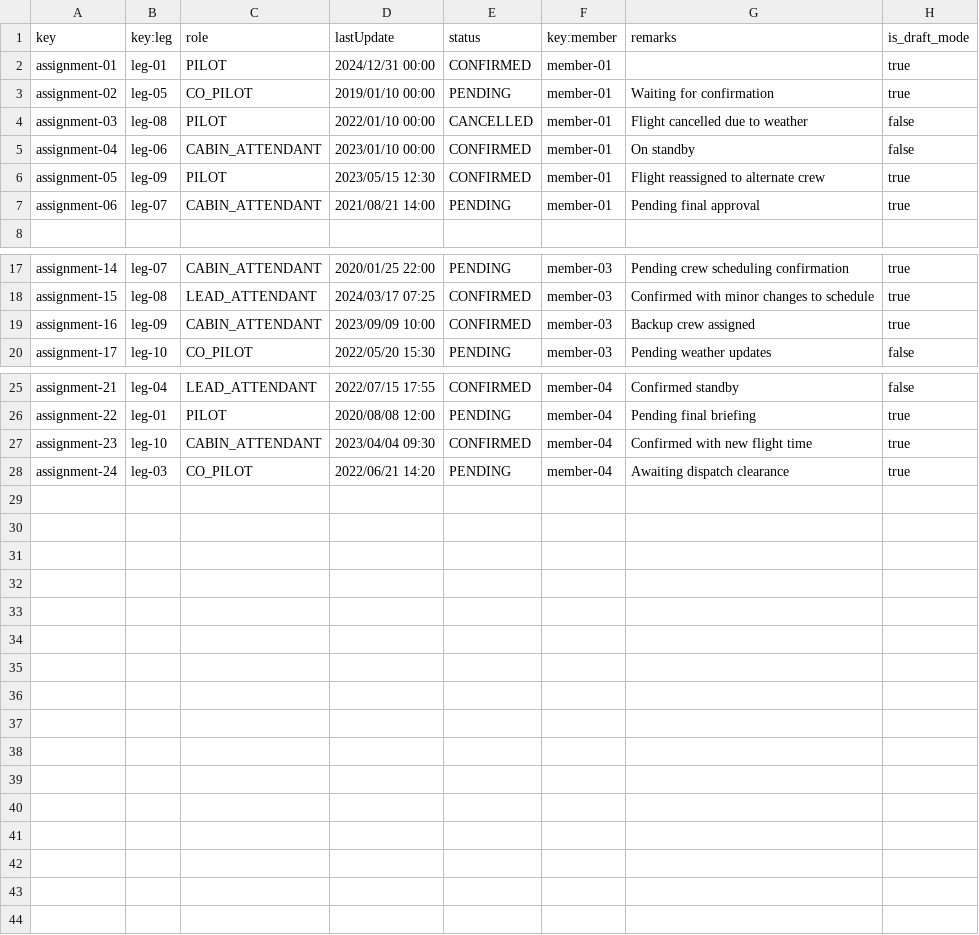
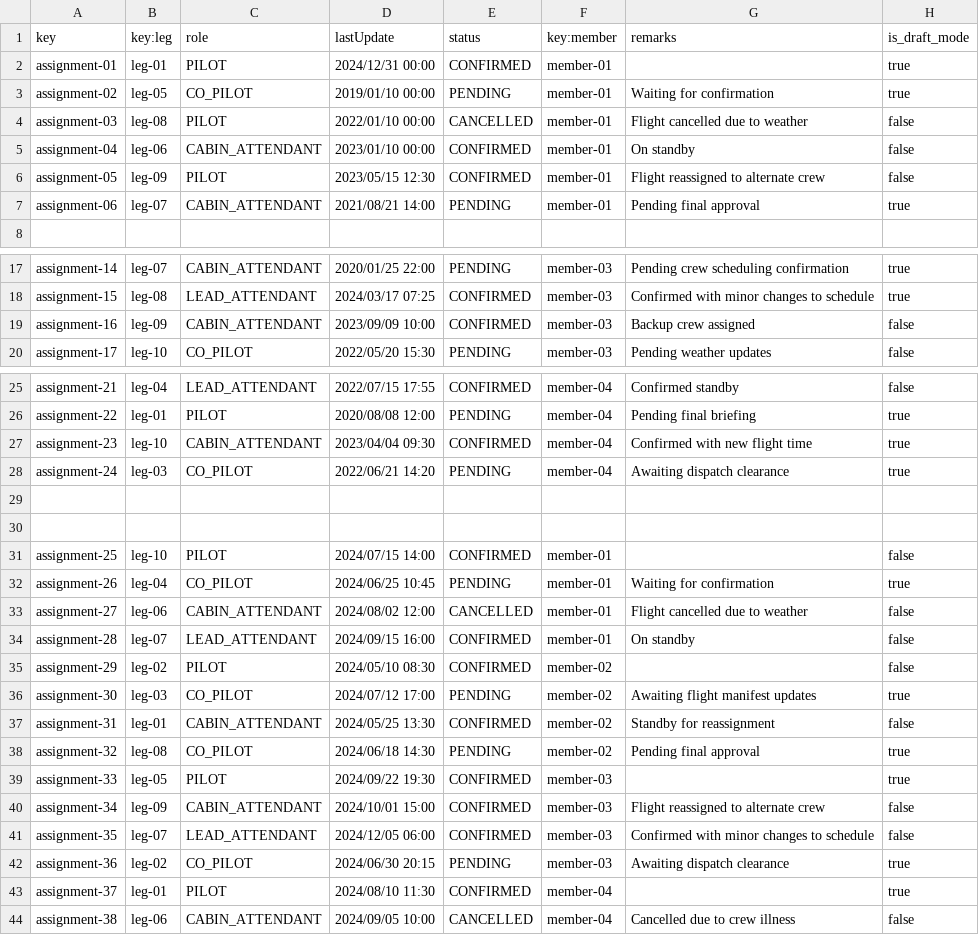
Before and after one commit to javpalgon/Acme-ANS-C2, a CSV file: src/main/resources/WEB-INF/data/sample/assignment.csv, drawn as a sheet; only a part is shown, gaps mark what is left out.

```diff
--- a/src/main/resources/WEB-INF/data/sample/assignment.csv
+++ b/src/main/resources/WEB-INF/data/sample/assignment.csv
@@ -5,3 +5,3 @@ assignment-03,leg-08,PILOT,2022/01/10 00:00,CANCELLED,member-01,Flight cancelled
 assignment-04,leg-06,CABIN_ATTENDANT,2023/01/10 00:00,CONFIRMED,member-01,On standby,false
-assignment-05,leg-09,PILOT,2023/05/15 12:30,CONFIRMED,member-01,Flight reassigned to alternate crew,true
+assignment-05,leg-09,PILOT,2023/05/15 12:30,CONFIRMED,member-01,Flight reassigned to alternate crew,false
 assignment-06,leg-07,CABIN_ATTENDANT,2021/08/21 14:00,PENDING,member-01,Pending final approval,true
@@ -18,3 +18,3 @@ assignment-14,leg-07,CABIN_ATTENDANT,2020/01/25 22:00,PENDING,member-03,Pending
 assignment-15,leg-08,LEAD_ATTENDANT,2024/03/17 07:25,CONFIRMED,member-03,Confirmed with minor changes to schedule,true
-assignment-16,leg-09,CABIN_ATTENDANT,2023/09/09 10:00,CONFIRMED,member-03,Backup crew assigned,true
+assignment-16,leg-09,CABIN_ATTENDANT,2023/09/09 10:00,CONFIRMED,member-03,Backup crew assigned,false
 assignment-17,leg-10,CO_PILOT,2022/05/20 15:30,PENDING,member-03,Pending weather updates,false
@@ -28 +28,17 @@ assignment-23,leg-10,CABIN_ATTENDANT,2023/04/04 09:30,CONFIRMED,member-04,Confir
 assignment-24,leg-03,CO_PILOT,2022/06/21 14:20,PENDING,member-04,Awaiting dispatch clearance,true
+
+
+assignment-25,leg-10,PILOT,2024/07/15 14:00,CONFIRMED,member-01,,false
+assignment-26,leg-04,CO_PILOT,2024/06/25 10:45,PENDING,member-01,Waiting for confirmation,true
+assignment-27,leg-06,CABIN_ATTENDANT,2024/08/02 12:00,CANCELLED,member-01,Flight cancelled due to weather,false
+assignment-28,leg-07,LEAD_ATTENDANT,2024/09/15 16:00,CONFIRMED,member-01,On standby,false
+assignment-29,leg-02,PILOT,2024/05/10 08:30,CONFIRMED,member-02,,false
+assignment-30,leg-03,CO_PILOT,2024/07/12 17:00,PENDING,member-02,Awaiting flight manifest updates,true
+assignment-31,leg-01,CABIN_ATTENDANT,2024/05/25 13:30,CONFIRMED,member-02,Standby for reassignment,false
+assignment-32,leg-08,CO_PILOT,2024/06/18 14:30,PENDING,member-02,Pending final approval,true
+assignment-33,leg-05,PILOT,2024/09/22 19:30,CONFIRMED,member-03,,true
+assignment-34,leg-09,CABIN_ATTENDANT,2024/10/01 15:00,CONFIRMED,member-03,Flight reassigned to alternate crew,false
+assignment-35,leg-07,LEAD_ATTENDANT,2024/12/05 06:00,CONFIRMED,member-03,Confirmed with minor changes to schedule,false
+assignment-36,leg-02,CO_PILOT,2024/06/30 20:15,PENDING,member-03,Awaiting dispatch clearance,true
+assignment-37,leg-01,PILOT,2024/08/10 11:30,CONFIRMED,member-04,,true
+assignment-38,leg-06,CABIN_ATTENDANT,2024/09/05 10:00,CANCELLED,member-04,Cancelled due to crew illness,false
```
Also changed, not shown: src/main/resources/WEB-INF/data/sample/activityLog.csv, src/main/resources/WEB-INF/data/sample/leg.csv, 19 other files.
